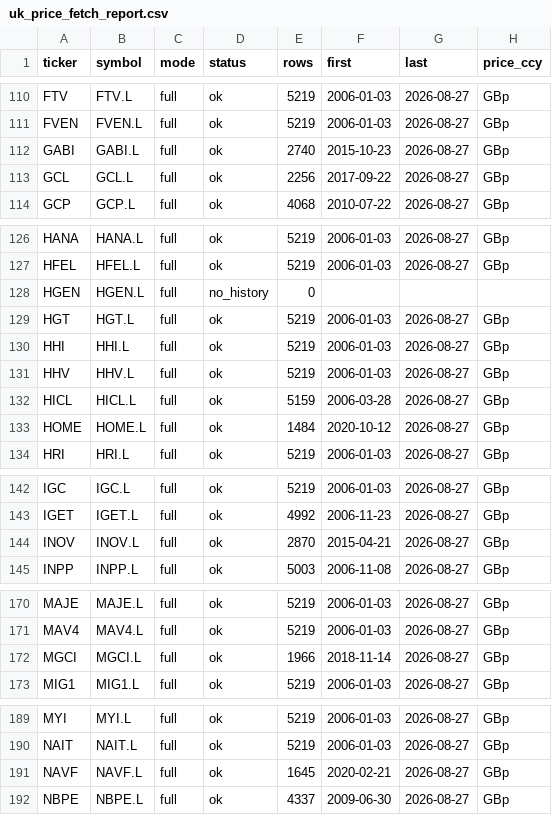
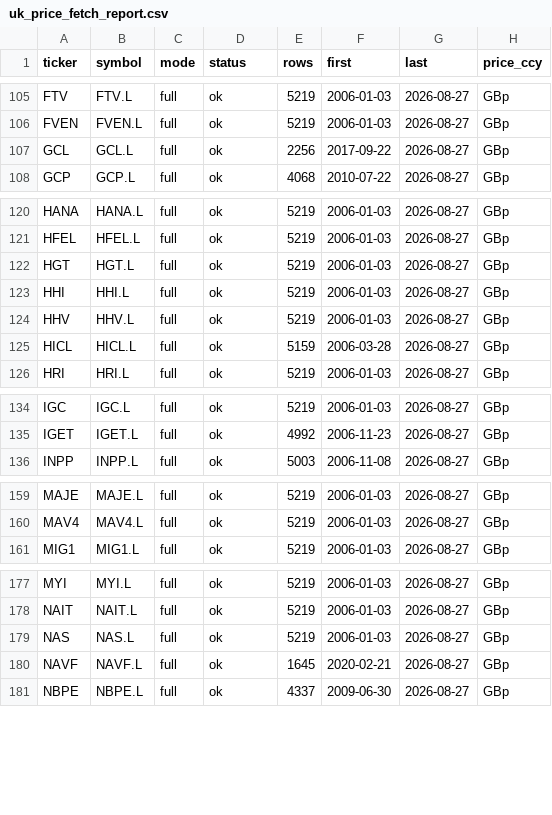
Before and after one commit to hdcapital/cef-research, a CSV file: outputs/live/uk_price_fetch_report.csv, drawn as a sheet; only a part is shown, gaps mark what is left out; removed rows and columns are numbered as before the commit, all else as after; the diff covers the shown part only; the diff names each change by its address in the sheet, - before the commit and + after, or states it on an @@ line.

```diff
--- a/outputs/live/uk_price_fetch_report.csv
+++ b/outputs/live/uk_price_fetch_report.csv
-row 112: GABI | GABI.L | full | ok | 2740 | 2015-10-23 | 2026-08-27 | GBp
-row 128: HGEN | HGEN.L | full | no_history | 0
-row 133: HOME | HOME.L | full | ok | 1484 | 2020-10-12 | 2026-08-27 | GBp
-row 144: INOV | INOV.L | full | ok | 2870 | 2015-04-21 | 2026-08-27 | GBp
-row 172: MGCI | MGCI.L | full | ok | 1966 | 2018-11-14 | 2026-08-27 | GBp
+row 179: NAS | NAS.L | full | ok | 5219 | 2006-01-03 | 2026-08-27 | GBp
```
Also changed, not shown: 2 added rows and 15 removed rows elsewhere in this file, outputs/live/uk_discount_coverage.csv, outputs/live/uk_live_universe.csv, 6 other files.
